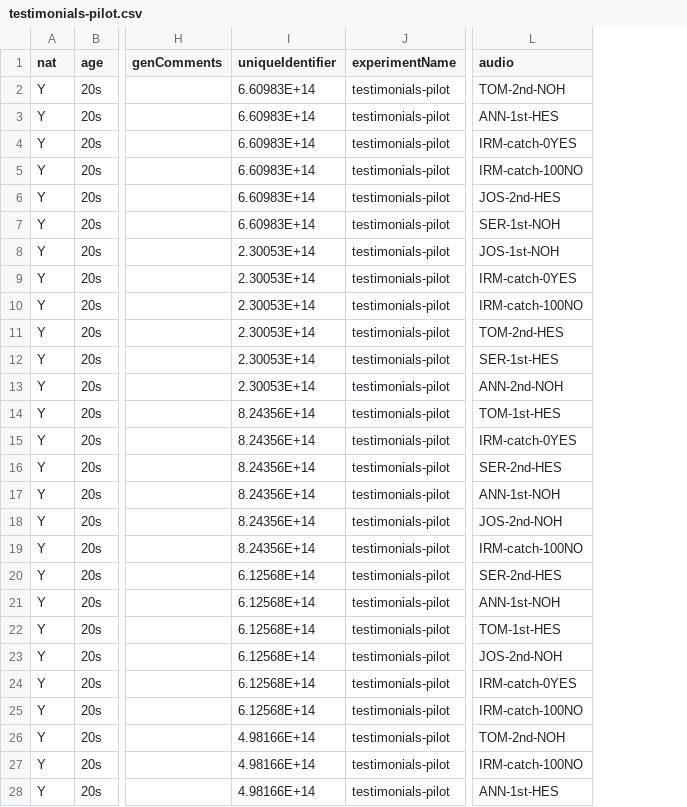
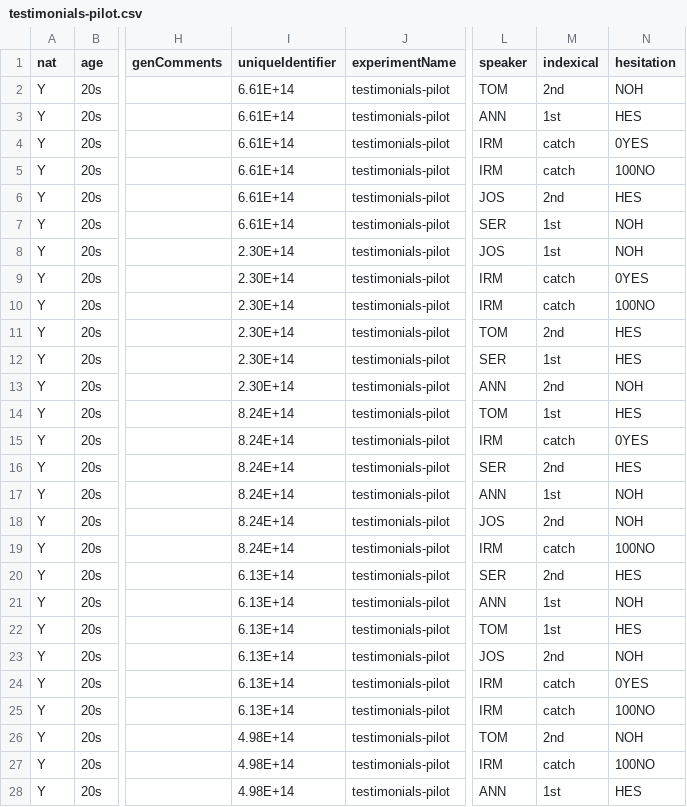
Before and after one commit to sunwooj/irma, a CSV file: data/testimonials-pilot.csv, drawn as a sheet; only a part is shown, gaps mark what is left out; removed rows and columns are numbered as before the commit, all else as after; the diff covers the shown part only; the diff names each change by its address in the sheet, - before the commit and + after, or states it on an @@ line.

```diff
--- a/data/testimonials-pilot.csv
+++ b/data/testimonials-pilot.csv
-column L (audio), rows 2-28: TOM-2nd-NOH | ANN-1st-HES | IRM-catch-0YES | IRM-catch-100NO | JOS-2nd-HES | SER-1st-NOH | JOS-1st-NOH | IRM-catch-0YES | IRM-catch-100NO | TOM-2nd-HES | SER-1st-HES | ANN-2nd-NOH | TOM-1st-HES | IRM-catch-0YES | SER-2nd-HES | ANN-1st-NOH | JOS-2nd-NOH | IRM-catch-100NO | SER-2nd-HES | ANN-1st-NOH | TOM-1st-HES | JOS-2nd-NOH | IRM-catch-0YES | IRM-catch-100NO | TOM-2nd-NOH | IRM-catch-100NO | ANN-1st-HES
+column L (speaker), rows 2-28: TOM | ANN | IRM | IRM | JOS | SER | JOS | IRM | IRM | TOM | SER | ANN | TOM | IRM | SER | ANN | JOS | IRM | SER | ANN | TOM | JOS | IRM | IRM | TOM | IRM | ANN
+column M (indexical), rows 2-28: 2nd | 1st | catch | catch | 2nd | 1st | 1st | catch | catch | 2nd | 1st | 2nd | 1st | catch | 2nd | 1st | 2nd | catch | 2nd | 1st | 1st | 2nd | catch | catch | 2nd | catch | 1st
+column N (hesitation), rows 2-28: NOH | HES | 0YES | 100NO | HES | NOH | NOH | 0YES | 100NO | HES | HES | NOH | HES | 0YES | HES | NOH | NOH | 100NO | HES | NOH | HES | NOH | 0YES | 100NO | NOH | 100NO | HES
-I2:I7 (uniqueIdentifier): 6.60983E+14
+I2:I7 (uniqueIdentifier): 6.61E+14
-I8:I13 (uniqueIdentifier): 2.30053E+14
+I8:I13 (uniqueIdentifier): 2.30E+14
-I14:I19 (uniqueIdentifier): 8.24356E+14
+I14:I19 (uniqueIdentifier): 8.24E+14
-I20:I25 (uniqueIdentifier): 6.12568E+14
+I20:I25 (uniqueIdentifier): 6.13E+14
-I26:I28 (uniqueIdentifier): 4.98166E+14
+I26:I28 (uniqueIdentifier): 4.98E+14
```
Also changed, not shown: 57 edited cells elsewhere in this file, 1 other file.
